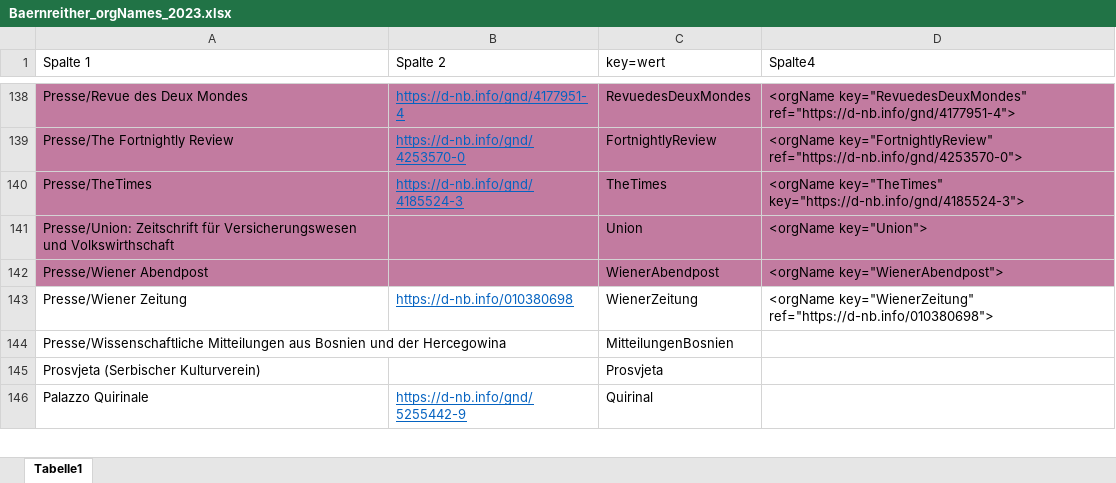
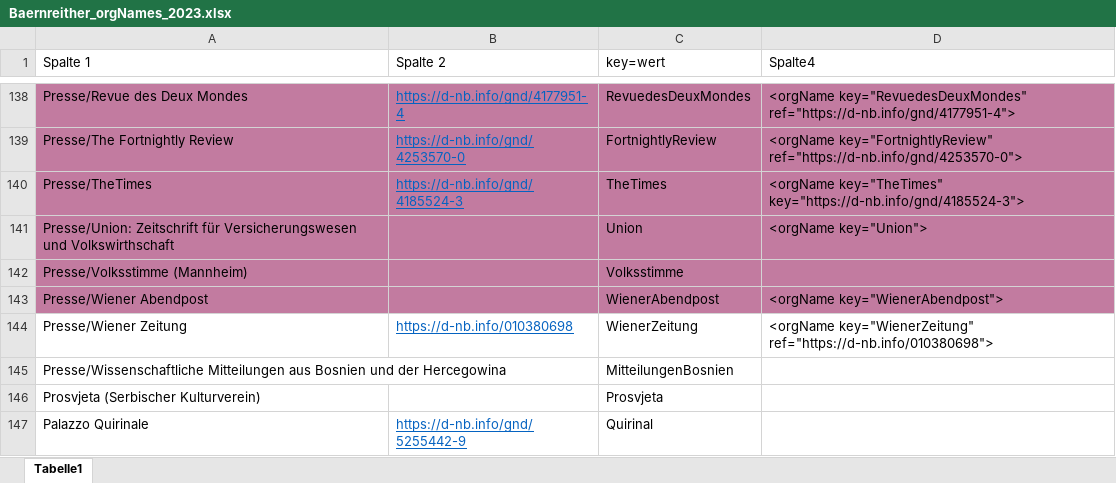
Before and after one commit to KfNGOe/baernreither-data, an Excel workbook: data/xlsx/Baernreither_orgNames_2023.xlsx, sheet Tabelle1, drawn as a sheet; only a part is shown, gaps mark what is left out; values as stored, in another font and other column widths than the file's, no borders; table styles not drawn; the diff names each change by its address in the sheet, - before the commit and + after, or states it on an @@ line.

```diff
--- a/data/xlsx/Baernreither_orgNames_2023.xlsx (sheet Tabelle1)
+++ b/data/xlsx/Baernreither_orgNames_2023.xlsx (sheet Tabelle1)
+row 142: Presse/Volksstimme (Mannheim) |  | Volksstimme
```
Also changed, not shown: data/xlsx/Baernreither_Personenregister_2024.xlsx, 2 other files.
